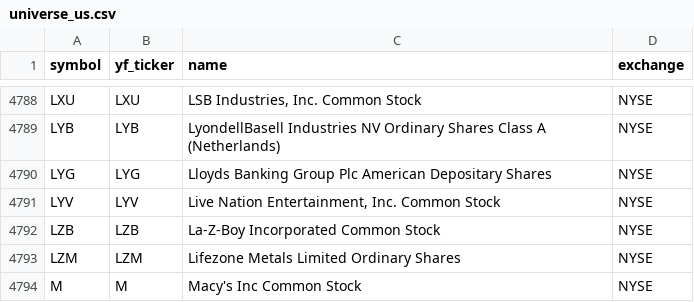
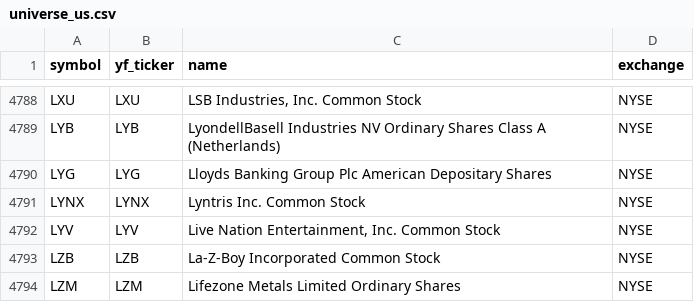
Before and after one commit to Aditya100704/nse-bse-momentum-scanner, a CSV file: data/universe_us.csv, drawn as a sheet; only a part is shown, gaps mark what is left out; the shorter side is filled out with more unchanged rows; the diff names each change by its address in the sheet, - before the commit and + after, or states it on an @@ line.

```diff
--- a/data/universe_us.csv
+++ b/data/universe_us.csv
+row 4791: LYNX | LYNX | Lyntris Inc. Common Stock | NYSE
```
Also changed, not shown: data/scanner_output.csv, data/universe.csv, 7 other files.
